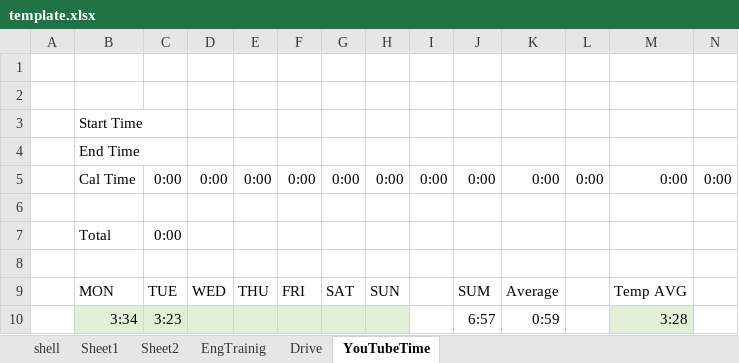
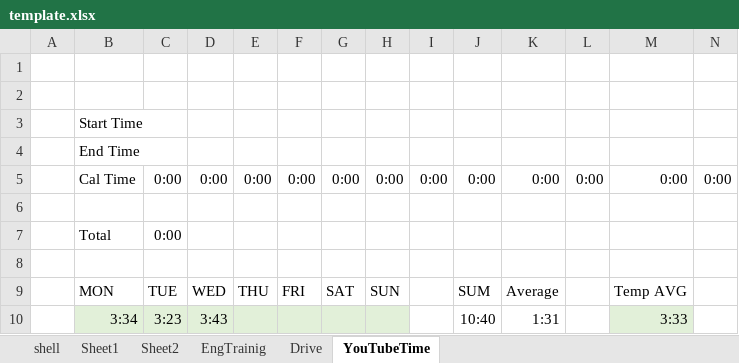
Before and after one commit to SangguKang/doc, an Excel workbook: template.xlsx, sheet YouTubeTime, drawn as a sheet; only a part is shown; values as stored, in another font and other column widths than the file's, no borders; removed rows and columns are numbered as before the commit, all else as after; rows hold the shown columns only; the diff names each change by its address in the sheet, - before the commit and + after, or states it on an @@ line.

Commit message:
update temp

```diff
--- a/template.xlsx (sheet YouTubeTime)
+++ b/template.xlsx (sheet YouTubeTime)
-row 10:  | 3:34 | 3:23 |  |  |  |  |  |  | 6:57 | 0:59 |  | 3:28
+row 10:  | 3:34 | 3:23 | 3:43 |  |  |  |  |  | 10:40 | 1:31 |  | 3:33
```
